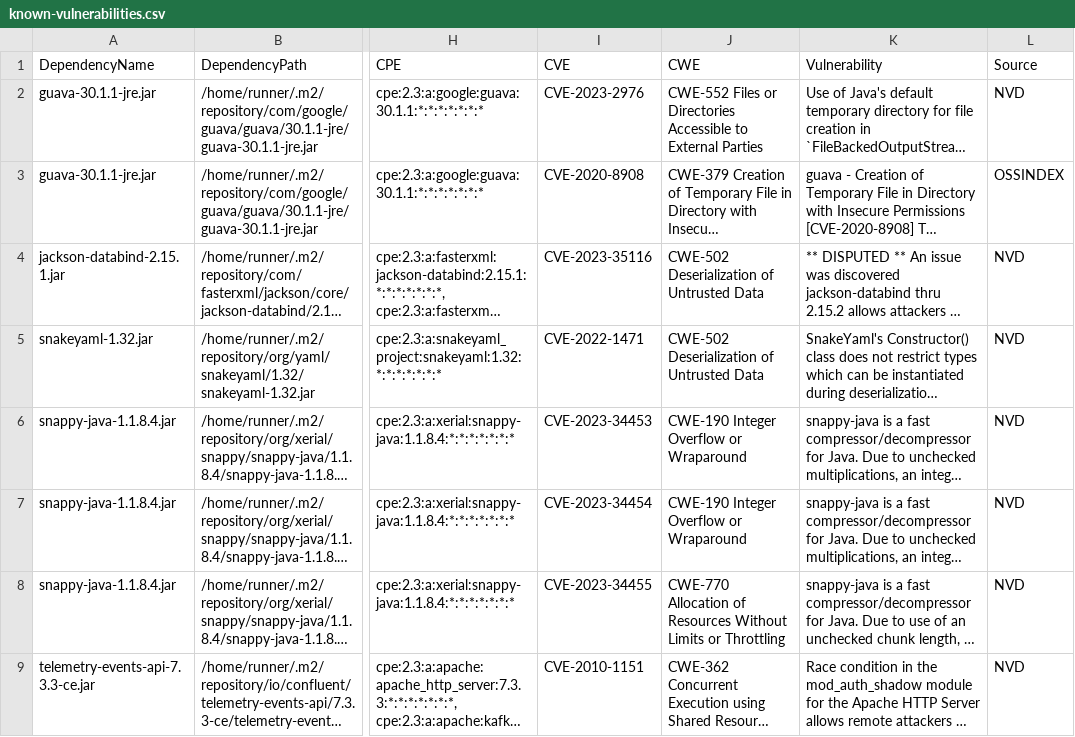
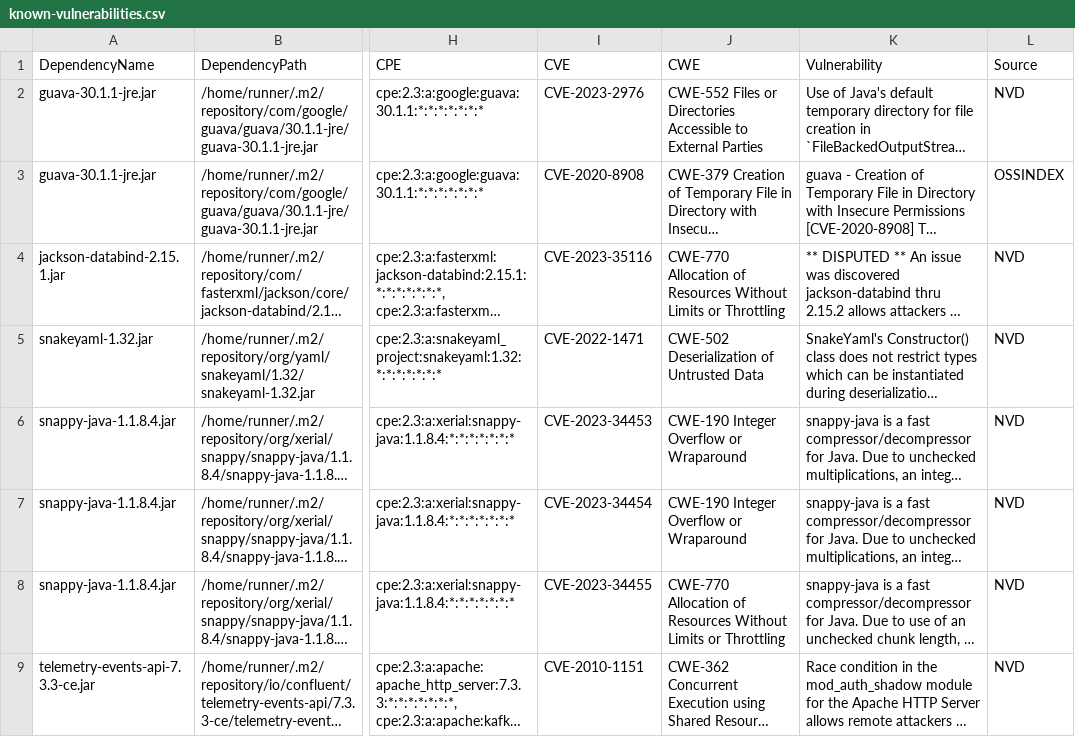
Before and after one commit to piotr-yuxuan/welcome-base-api, a CSV file: doc/known-vulnerabilities.csv, drawn as a sheet; only a part is shown, gaps mark what is left out; long unchanged cells end in …; the diff names each change by its address in the sheet, - before the commit and + after, or states it on an @@ line.

Commit message:
Update known vulnerabilities

```diff
--- a/doc/known-vulnerabilities.csv
+++ b/doc/known-vulnerabilities.csv
-J4 (CWE): CWE-502 Deserialization of Untrusted Data
+J4 (CWE): CWE-770 Allocation of Resources Without Limits or Throttling
```
